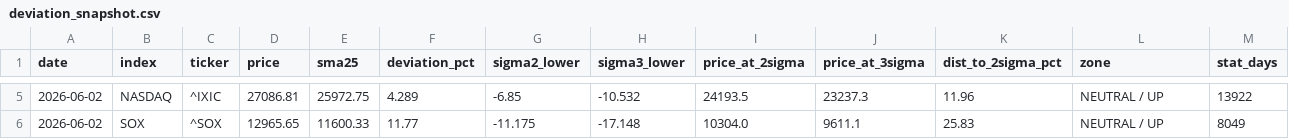
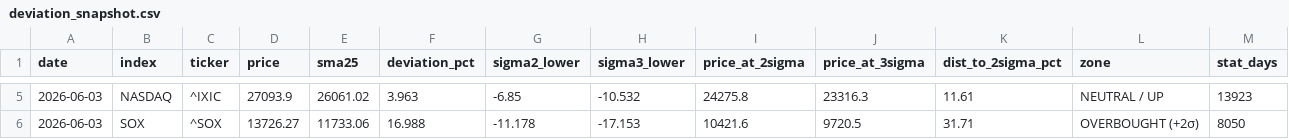
Before and after one commit to kanemotokaneya/nikkei225-screener, a CSV file: output/deviation_snapshot.csv, drawn as a sheet; only a part is shown, gaps mark what is left out; the diff covers the shown part only.

```diff
--- a/output/deviation_snapshot.csv
+++ b/output/deviation_snapshot.csv
@@ -5,2 +5,2 @@ date,index,ticker,price,sma25,deviation_pct,sigma2_lower,sigma3_lower,price_at_2
-2026-06-02,NASDAQ,^IXIC,27086.81,25972.75,4.289,-6.85,-10.532,24193.5,23237.3,11.96,NEUTRAL / UP,13922
-2026-06-02,SOX,^SOX,12965.65,11600.33,11.77,-11.175,-17.148,10304.0,9611.1,25.83,NEUTRAL / UP,8049
+2026-06-03,NASDAQ,^IXIC,27093.9,26061.02,3.963,-6.85,-10.532,24275.8,23316.3,11.61,NEUTRAL / UP,13923
+2026-06-03,SOX,^SOX,13726.27,11733.06,16.988,-11.178,-17.153,10421.6,9720.5,31.71,OVERBOUGHT (+2σ),8050
```
Also changed, not shown: 29 edited cells elsewhere in this file, 3 other files.
